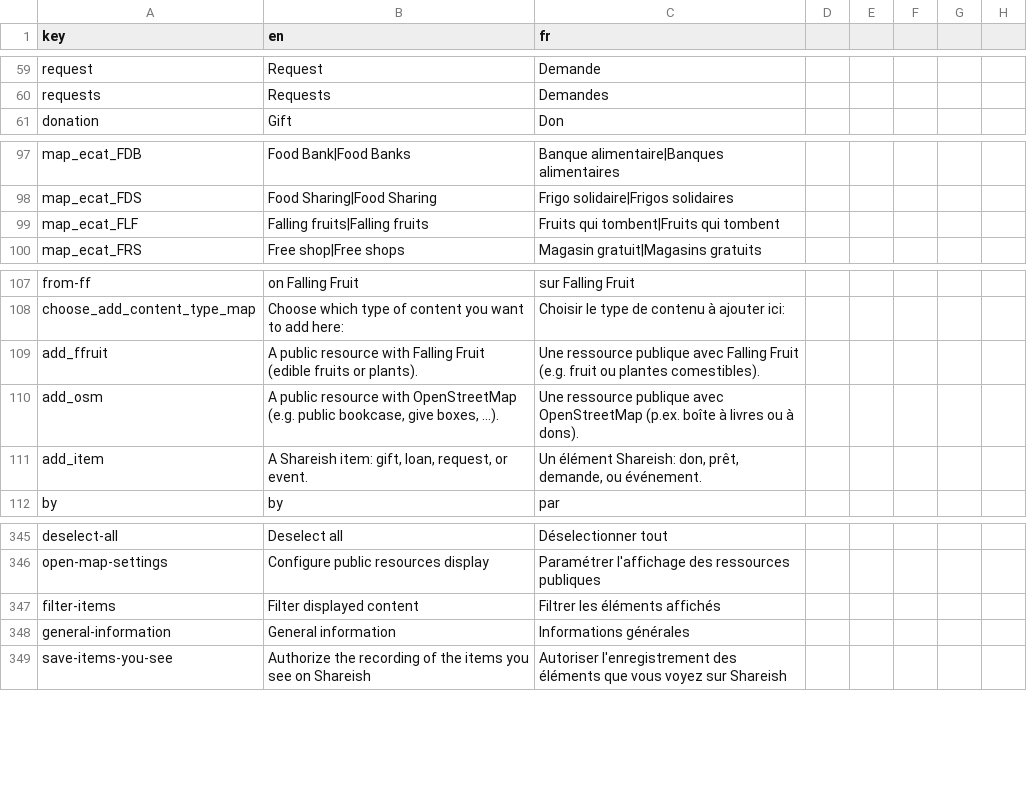
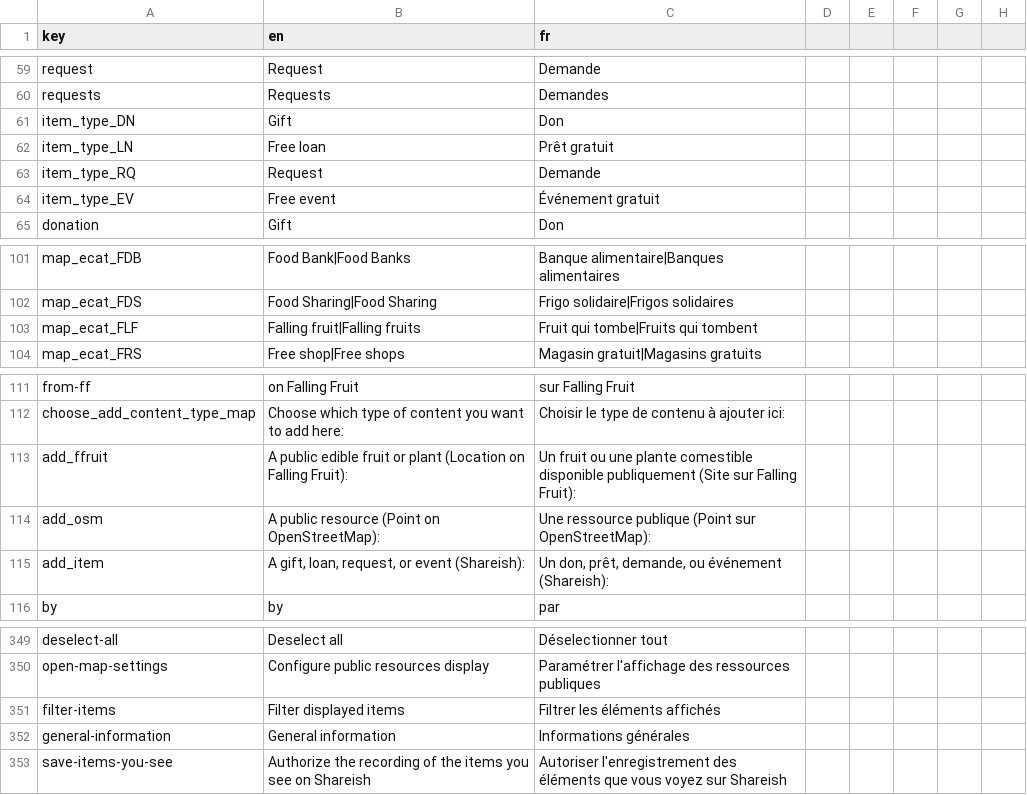
Before and after one commit to shareish/shareish, a CSV file: frontend/src/locales/translations.csv, drawn as a sheet; only a part is shown, gaps mark what is left out.

```diff
--- a/frontend/src/locales/translations.csv
+++ b/frontend/src/locales/translations.csv
@@ -60,2 +60,6 @@ request,Request,Demande
 requests,Requests,Demandes
+item_type_DN,Gift,Don
+item_type_LN,Free loan,Prêt gratuit
+item_type_RQ,Request,Demande
+item_type_EV,Free event, Événement gratuit
 donation,Gift,Don
@@ -98,3 +102,3 @@ map_ecat_FDB,Food Bank|Food Banks,Banque alimentaire|Banques alimentaires
 map_ecat_FDS,Food Sharing|Food Sharing,Frigo solidaire|Frigos solidaires
-map_ecat_FLF,Falling fruits|Falling fruits,Fruits qui tombent|Fruits qui tombent
+map_ecat_FLF,Falling fruit|Falling fruits,Fruit qui tombe|Fruits qui tombent
 map_ecat_FRS,Free shop|Free shops,Magasin gratuit|Magasins gratuits
@@ -108,5 +112,5 @@ from-ff,on Falling Fruit,sur Falling Fruit
 choose_add_content_type_map,"Choose which type of content you want to add here:","Choisir le type de contenu à ajouter ici:"
-add_ffruit,"A public resource with Falling Fruit (edible fruits or plants).","Une ressource publique avec Falling Fruit (e.g. fruit ou plantes comestibles)."
-add_osm,"A public resource  with OpenStreetMap (e.g. public bookcase, give boxes, ...).","Une ressource publique avec OpenStreetMap (p.ex. boîte à livres ou à dons)."
-add_item,"A Shareish item: gift, loan, request, or event.","Un élément Shareish: don, prêt, demande, ou événement."
+add_ffruit,"A public edible fruit or plant (Location on Falling Fruit):","Un fruit ou une plante comestible disponible publiquement (Site sur Falling Fruit):"
+add_osm,"A public resource (Point on OpenStreetMap):","Une ressource publique (Point sur OpenStreetMap):"
+add_item,"A gift, loan, request, or event (Shareish):","Un don, prêt, demande, ou événement (Shareish):"
 by,by,par
@@ -346,3 +350,3 @@ deselect-all,Deselect all,Déselectionner tout
 open-map-settings,Configure public resources display,Paramétrer l'affichage des ressources publiques
-filter-items,Filter displayed content,Filtrer les éléments affichés
+filter-items,Filter displayed items,Filtrer les éléments affichés
 general-information,General information,Informations générales
```
Also changed, not shown: 5 other files.
